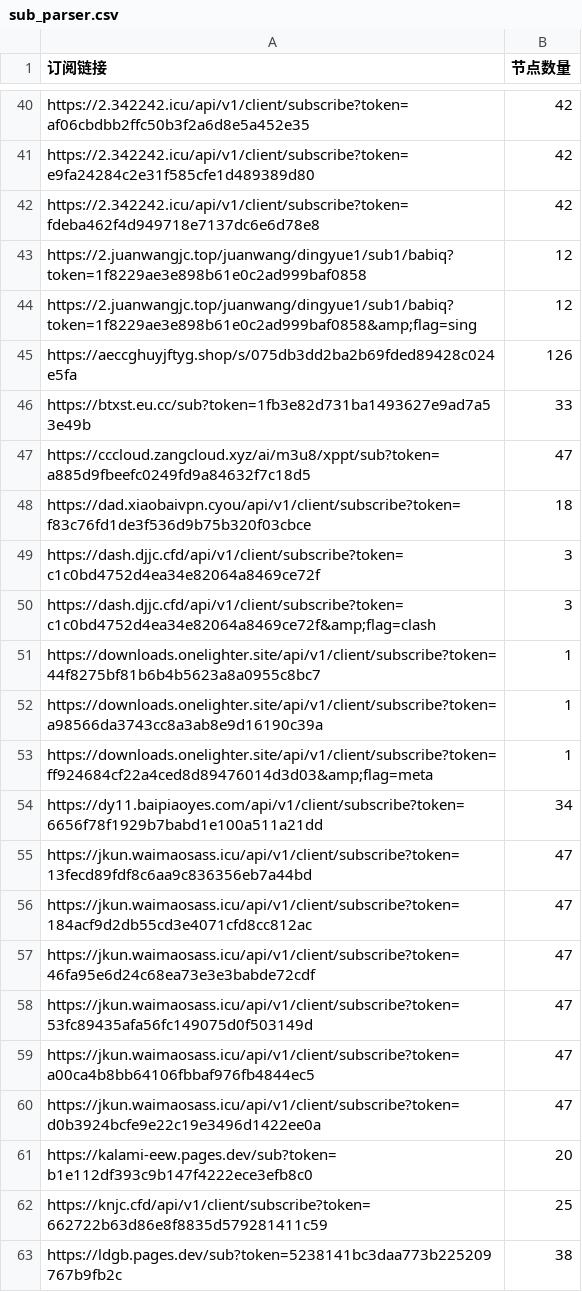
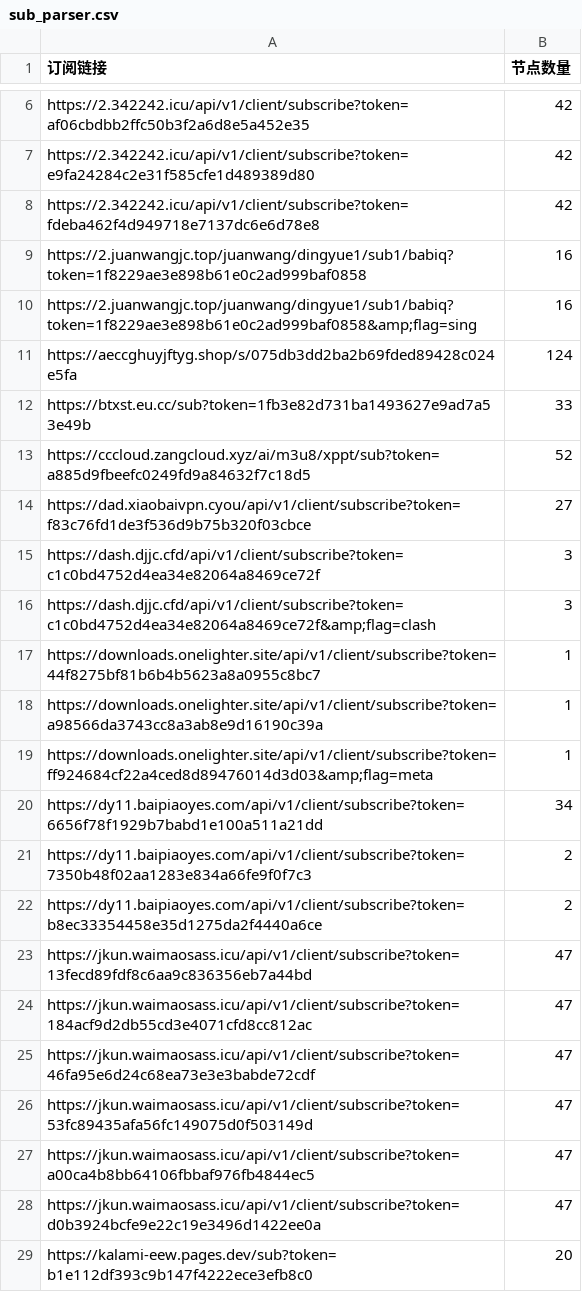
Before and after one commit to pdd520/NodeParser, a CSV file: sub_parser.csv, drawn as a sheet; only a part is shown, gaps mark what is left out; the shorter side is filled out with more unchanged rows; the diff covers the shown part only.

```diff
--- a/sub_parser.csv
+++ b/sub_parser.csv
@@ -42,8 +8,8 @@ https://2.342242.icu/api/v1/client/subscribe?token=e9fa24284c2e31f585cfe1d489389
 https://2.342242.icu/api/v1/client/subscribe?token=fdeba462f4d949718e7137dc6e6d78e8,42
-https://2.juanwangjc.top/juanwang/dingyue1/sub1/babiq?token=1f8229ae3e898b61e0c2ad999baf0858,12
-https://2.juanwangjc.top/juanwang/dingyue1/sub1/babiq?token=1f8229ae3e898b61e0c2ad999baf0858&amp;flag=sing,12
-https://aeccghuyjftyg.shop/s/075db3dd2ba2b69fded89428c024e5fa,126
+https://2.juanwangjc.top/juanwang/dingyue1/sub1/babiq?token=1f8229ae3e898b61e0c2ad999baf0858,16
+https://2.juanwangjc.top/juanwang/dingyue1/sub1/babiq?token=1f8229ae3e898b61e0c2ad999baf0858&amp;flag=sing,16
+https://aeccghuyjftyg.shop/s/075db3dd2ba2b69fded89428c024e5fa,124
 https://btxst.eu.cc/sub?token=1fb3e82d731ba1493627e9ad7a53e49b,33
-https://cccloud.zangcloud.xyz/ai/m3u8/xppt/sub?token=a885d9fbeefc0249fd9a84632f7c18d5,47
-https://dad.xiaobaivpn.cyou/api/v1/client/subscribe?token=f83c76fd1de3f536d9b75b320f03cbce,18
+https://cccloud.zangcloud.xyz/ai/m3u8/xppt/sub?token=a885d9fbeefc0249fd9a84632f7c18d5,52
+https://dad.xiaobaivpn.cyou/api/v1/client/subscribe?token=f83c76fd1de3f536d9b75b320f03cbce,27
 https://dash.djjc.cfd/api/v1/client/subscribe?token=c1c0bd4752d4ea34e82064a8469ce72f,3
@@ -54,2 +20,4 @@ https://downloads.onelighter.site/api/v1/client/subscribe?token=ff924684cf22a4ce
 https://dy11.baipiaoyes.com/api/v1/client/subscribe?token=6656f78f1929b7babd1e100a511a21dd,34
+https://dy11.baipiaoyes.com/api/v1/client/subscribe?token=7350b48f02aa1283e834a66fe9f0f7c3,2
+https://dy11.baipiaoyes.com/api/v1/client/subscribe?token=b8ec33354458e35d1275da2f4440a6ce,2
 https://jkun.waimaosass.icu/api/v1/client/subscribe?token=13fecd89fdf8c6aa9c836356eb7a44bd,47
```
Also changed, not shown: 34 removed rows elsewhere in this file, 3 other files.
